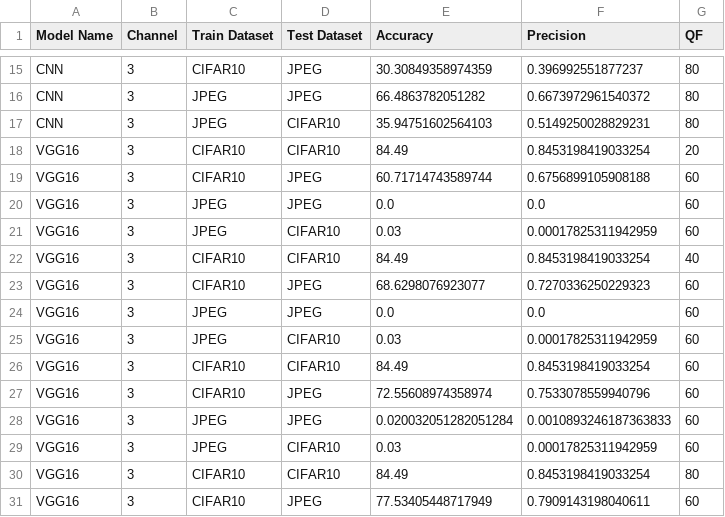
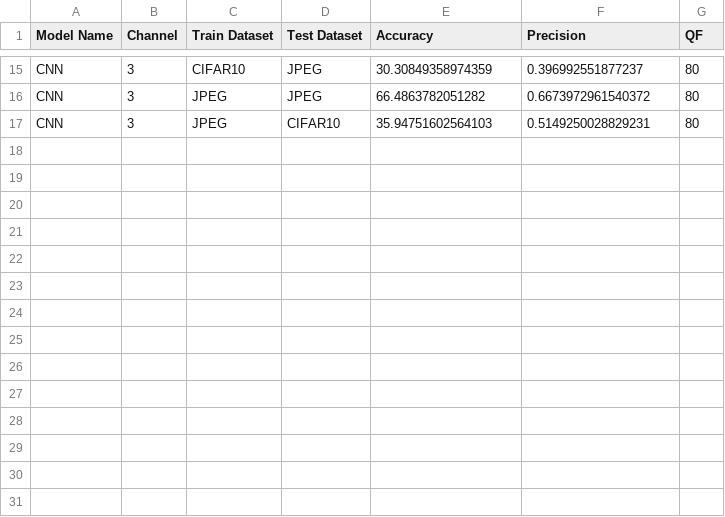
Before and after one commit to BaguHo/Compression-Artifact-Removal, a CSV file: results.csv, drawn as a sheet; only a part is shown, gaps mark what is left out.

```diff
--- a/results.csv
+++ b/results.csv
@@ -17,15 +17 @@ CNN,3,JPEG,JPEG,66.4863782051282,0.6673972961540372,80
 CNN,3,JPEG,CIFAR10,35.94751602564103,0.5149250028829231,80
-VGG16,3,CIFAR10,CIFAR10,84.49,0.8453198419033254,20
-VGG16,3,CIFAR10,JPEG,60.71714743589744,0.6756899105908188,60
-VGG16,3,JPEG,JPEG,0.0,0.0,60
-VGG16,3,JPEG,CIFAR10,0.03,0.00017825311942959,60
-VGG16,3,CIFAR10,CIFAR10,84.49,0.8453198419033254,40
-VGG16,3,CIFAR10,JPEG,68.6298076923077,0.7270336250229323,60
-VGG16,3,JPEG,JPEG,0.0,0.0,60
-VGG16,3,JPEG,CIFAR10,0.03,0.00017825311942959,60
-VGG16,3,CIFAR10,CIFAR10,84.49,0.8453198419033254,60
-VGG16,3,CIFAR10,JPEG,72.55608974358974,0.7533078559940796,60
-VGG16,3,JPEG,JPEG,0.020032051282051284,0.0010893246187363833,60
-VGG16,3,JPEG,CIFAR10,0.03,0.00017825311942959,60
-VGG16,3,CIFAR10,CIFAR10,84.49,0.8453198419033254,80
-VGG16,3,CIFAR10,JPEG,77.53405448717949,0.7909143198040611,60
```
Also changed, not shown: 1 other file.
